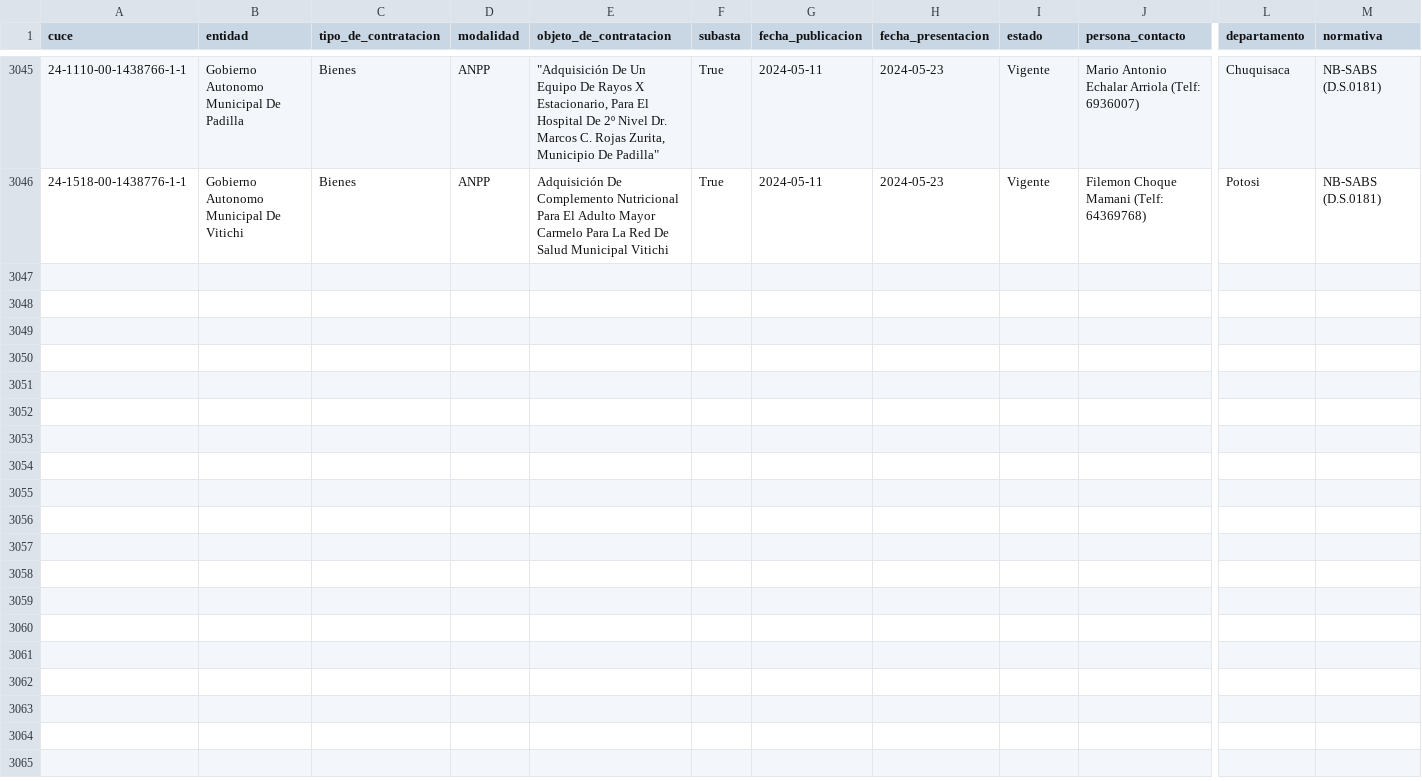
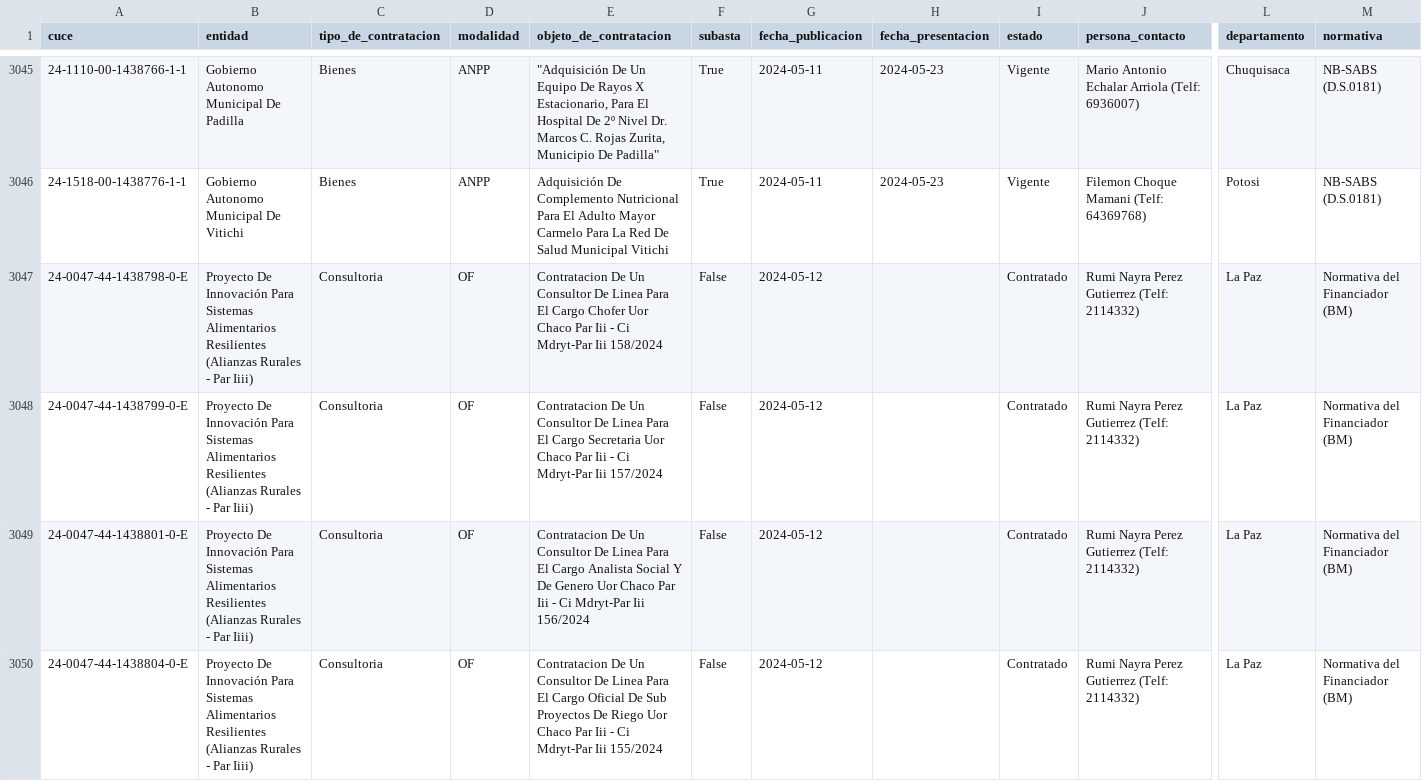
Before and after one commit to sociedatos/bo-convocatorias_publicas, a CSV file: data/202405.csv, drawn as a sheet; only a part is shown, gaps mark what is left out; rows hold the shown columns only; the diff covers the shown part only; the diff names each change by its address in the sheet, - before the commit and + after, or states it on an @@ line.

```diff
--- a/data/202405.csv
+++ b/data/202405.csv
+row 3047: 24-0047-44-1438798-0-E | Proyecto De Innovación Para Sistemas Alimentarios Resilientes (Alianzas Rurales - Par Iiii) | Consultoria | OF | Contratacion De Un Consultor De Linea Para El Cargo Chofer Uor Chaco Par Iii - Ci Mdryt-Par Iii 158/2024 | False | 2024-05-12 |  | Contratado | Rumi Nayra Perez Gutierrez (Telf: 2114332) | La Paz | Normativa del Financiador (BM)
+row 3048: 24-0047-44-1438799-0-E | Proyecto De Innovación Para Sistemas Alimentarios Resilientes (Alianzas Rurales - Par Iiii) | Consultoria | OF | Contratacion De Un Consultor De Linea Para El Cargo Secretaria Uor Chaco Par Iii - Ci Mdryt-Par Iii 157/2024 | False | 2024-05-12 |  | Contratado | Rumi Nayra Perez Gutierrez (Telf: 2114332) | La Paz | Normativa del Financiador (BM)
+row 3049: 24-0047-44-1438801-0-E | Proyecto De Innovación Para Sistemas Alimentarios Resilientes (Alianzas Rurales - Par Iiii) | Consultoria | OF | Contratacion De Un Consultor De Linea Para El Cargo Analista Social Y De Genero Uor Chaco Par Iii - Ci Mdryt-Par Iii 156/2024 | False | 2024-05-12 |  | Contratado | Rumi Nayra Perez Gutierrez (Telf: 2114332) | La Paz | Normativa del Financiador (BM)
+row 3050: 24-0047-44-1438804-0-E | Proyecto De Innovación Para Sistemas Alimentarios Resilientes (Alianzas Rurales - Par Iiii) | Consultoria | OF | Contratacion De Un Consultor De Linea Para El Cargo Oficial De Sub Proyectos De Riego Uor Chaco Par Iii - Ci Mdryt-Par Iii 155/2024 | False | 2024-05-12 |  | Contratado | Rumi Nayra Perez Gutierrez (Telf: 2114332) | La Paz | Normativa del Financiador (BM)
```
Also changed, not shown: 11 added rows elsewhere in this file, indice.csv.
